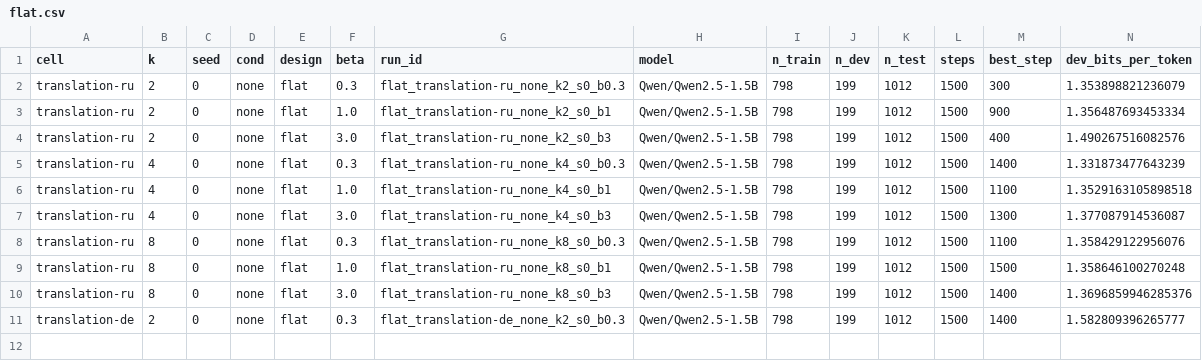
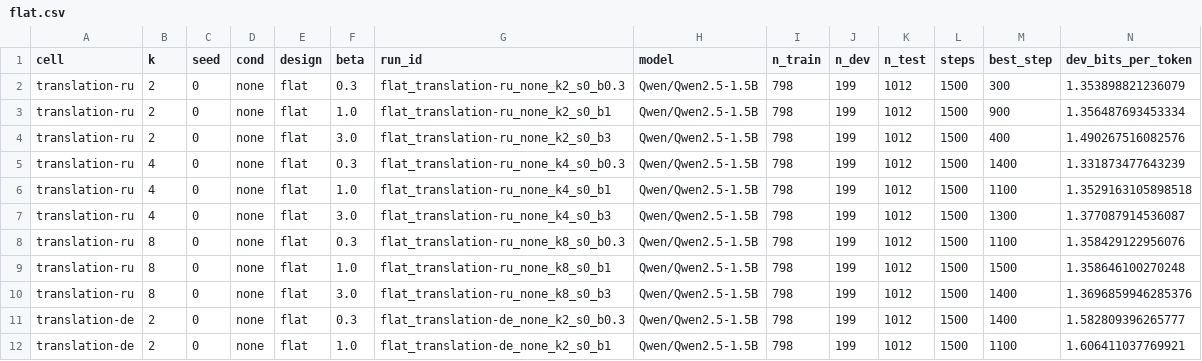
Before and after one commit to sirotenkogeorgii/prefix-programs, a CSV file: results_sync/flat.csv, drawn as a sheet; only a part is shown; rows hold the shown columns only; the diff names each change by its address in the sheet, - before the commit and + after, or states it on an @@ line.

Commit message:
Sync results from Colab

```diff
--- a/results_sync/flat.csv
+++ b/results_sync/flat.csv
+row 12: translation-de | 2 | 0 | none | flat | 1.0 | flat_translation-de_none_k2_s0_b1 | Qwen/Qwen2.5-1.5B | 798 | 199 | 1012 | 1500 | 1100 | 1.606411037769921
```
Also changed, not shown: 1 other file.
